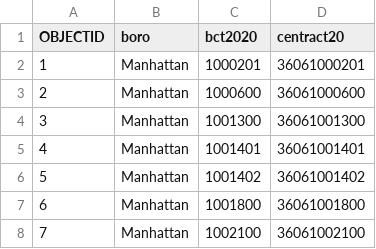
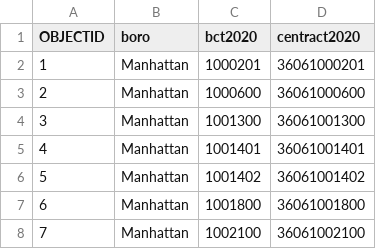
Before and after one commit to NYCPlanning/db-developments, a CSV file: data/agg_template/CensusTracts.csv, drawn as a sheet; only a part is shown.

Commit message:
fix census tract and census block index join

```diff
--- a/data/agg_template/CensusTracts.csv
+++ b/data/agg_template/CensusTracts.csv
@@ -1,2 +1,2 @@
-OBJECTID,boro,bct2020,centract20
+OBJECTID,boro,bct2020,centract2020
 1,Manhattan,1000201,36061000201
```
Also changed, not shown: 4 other files.
